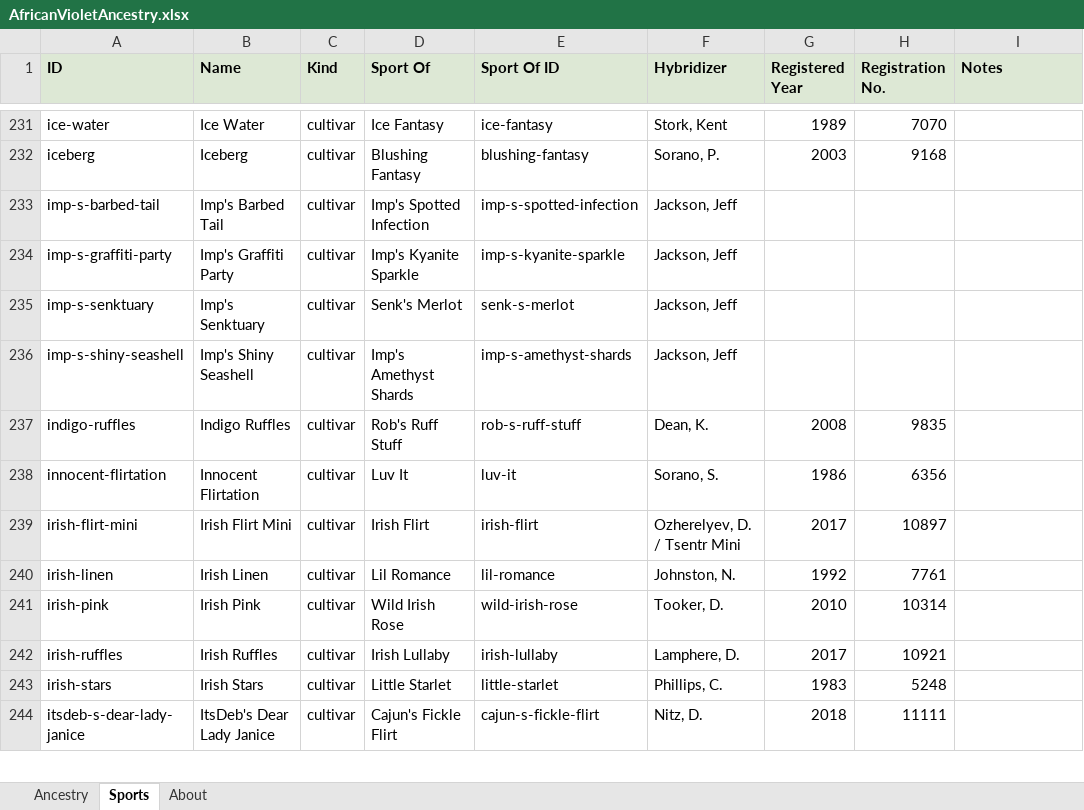
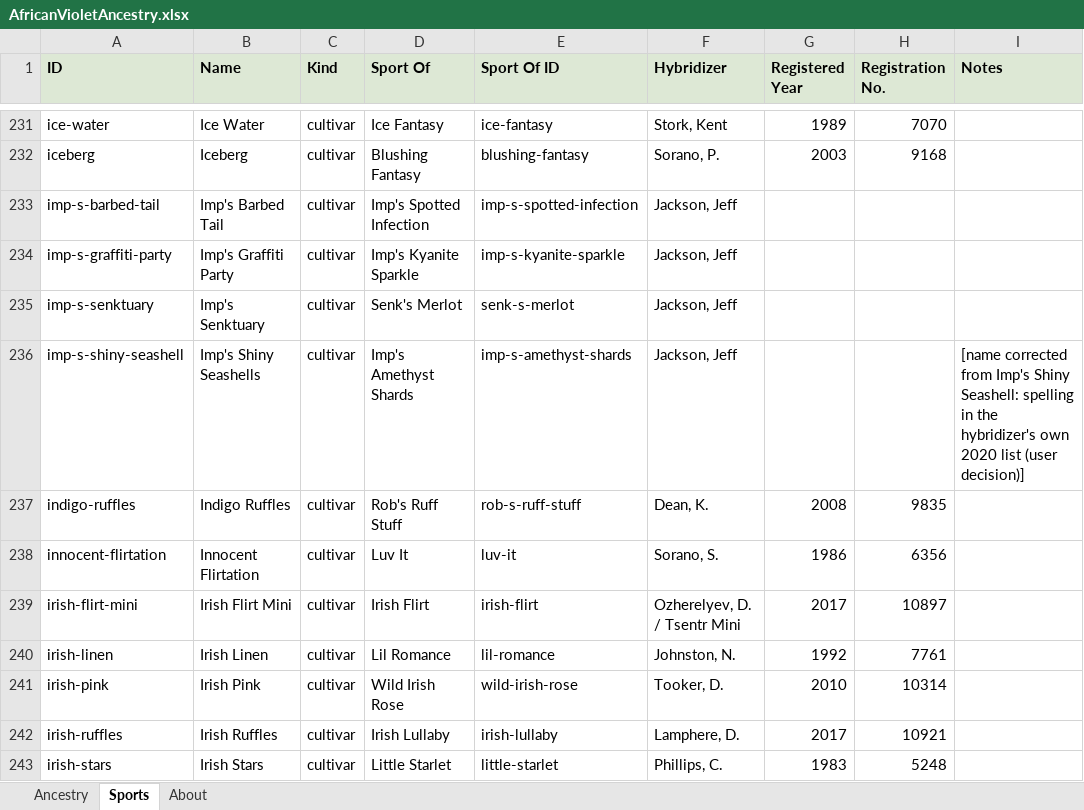
Before and after one commit to Saintpaulia-Ancestry-Project/AncestrySearch, an Excel workbook: site/downloads/AfricanVioletAncestry.xlsx, sheet Sports, drawn as a sheet; only a part is shown, gaps mark what is left out; the shorter side is filled out with more unchanged rows; values as stored, in another font and other column widths than the file's, no borders; the diff names each change by its address in the sheet, - before the commit and + after, or states it on an @@ line.

```diff
--- a/site/downloads/AfricanVioletAncestry.xlsx (sheet Sports)
+++ b/site/downloads/AfricanVioletAncestry.xlsx (sheet Sports)
-B236 (Name): Imp's Shiny Seashell
+B236 (Name): Imp's Shiny Seashells
-I236 (Notes): (empty)
+I236 (Notes): [name corrected from Imp's Shiny Seashell: spelling in the hybridizer's own 2020 list (user decision)]
```
Also changed, not shown: sheet Ancestry, sheet About, 7 other files.
